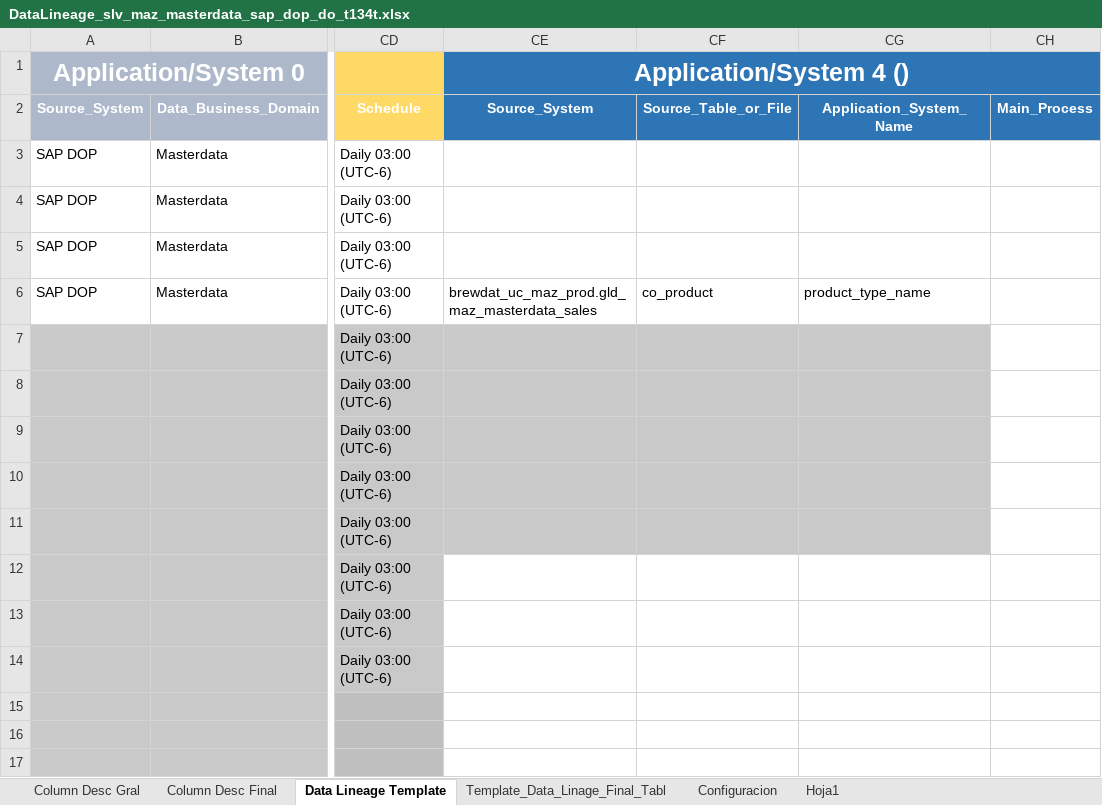
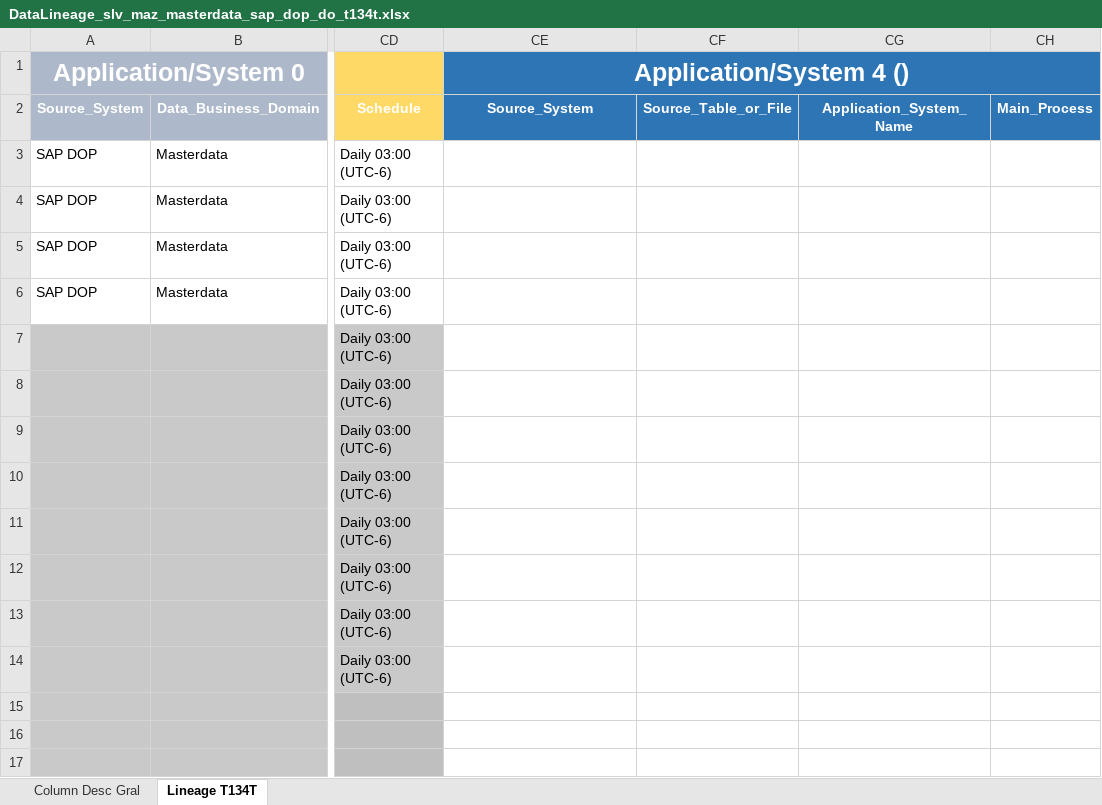
Before and after one commit to brayan-paez-ext/RSI, an Excel workbook: Linajes/DataLineage_slv_maz_masterdata_sap_dop_do_t134t.xlsx, sheet Lineage T134T, drawn as a sheet; only a part is shown, gaps mark what is left out; values as stored, in another font and other column widths than the file's, no borders; the diff names each change by its address in the sheet, - before the commit and + after, or states it on an @@ line.

```diff
--- a/Linajes/DataLineage_slv_maz_masterdata_sap_dop_do_t134t.xlsx (sheet Lineage T134T)
+++ b/Linajes/DataLineage_slv_maz_masterdata_sap_dop_do_t134t.xlsx (sheet Lineage T134T)
-sheet tab: Data Lineage Template
+sheet tab: Lineage T134T
-sheet tab: Column Desc Final
-sheet tab: Template_Data_Linage_Final_Tabl
-sheet tab: Configuracion
-sheet tab: Hoja1
-CE6: brewdat_uc_maz_prod.gld_maz_masterdata_sales
+CE6: (empty)
-CF6: co_product
+CF6: (empty)
-CG6: product_type_name
+CG6: (empty)
-CE7:CG11 fill: #C9C9C9
+CE7:CG11 fill: none
```
Also changed, not shown: Linajes/DataLineage_slv_maz_masterdata_sap_dop_do_t006a.xlsx, Linajes/DataLineage_slv_maz_masterdata_sap_dop_do_t023t.xlsx, 3 other files.
